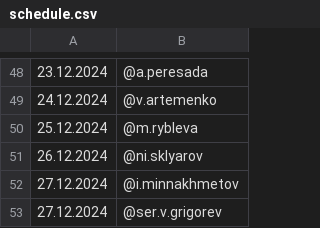
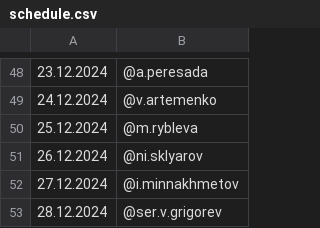
Before and after one commit to Kenzzzji/test2, a CSV file: schedule.csv, drawn as a sheet; only a part is shown, gaps mark what is left out.

Commit message:
Update schedule.csv

```diff
--- a/schedule.csv
+++ b/schedule.csv
@@ -52,2 +52,2 @@
 27.12.2024,@i.minnakhmetov
-27.12.2024,@ser.v.grigorev
+28.12.2024,@ser.v.grigorev
```
